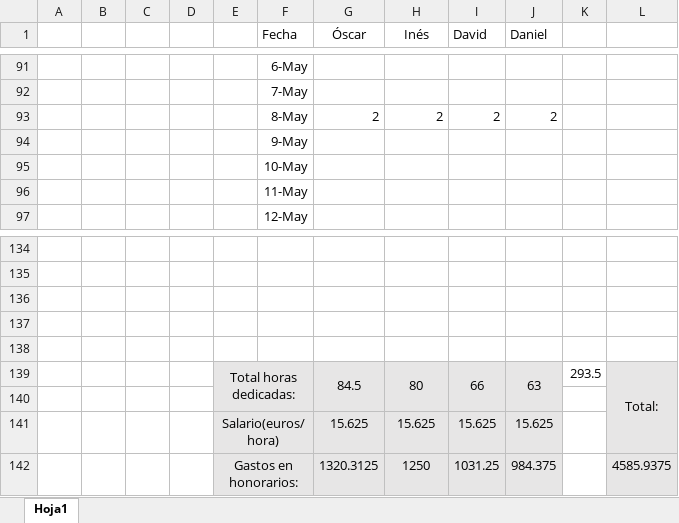
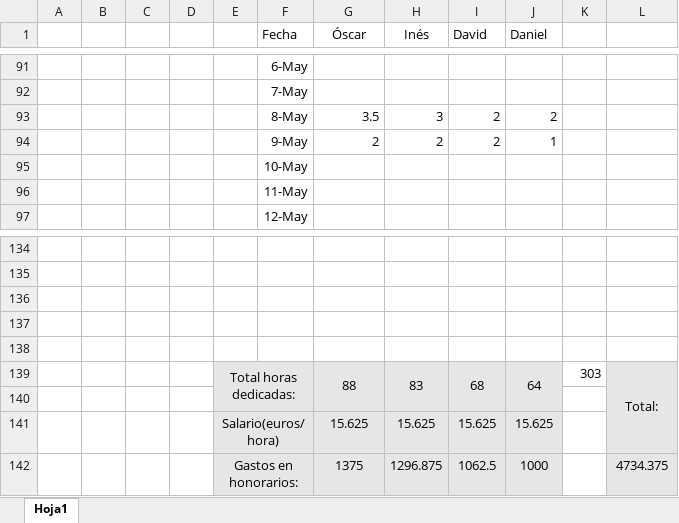
Before and after one commit to OscarMartinn/TallerDeProyectos2, an Excel workbook: estadisticoHorasEmpleadas.xlsx, sheet Hoja1, drawn as a sheet; only a part is shown, gaps mark what is left out; values as stored, in another font and other column widths than the file's, no borders; charts and pictures not drawn; removed rows and columns are numbered as before the commit, all else as after; the diff names each change by its address in the sheet, - before the commit and + after, or states it on an @@ line.

```diff
--- a/estadisticoHorasEmpleadas.xlsx (sheet Hoja1)
+++ b/estadisticoHorasEmpleadas.xlsx (sheet Hoja1)
+row 93:  |  |  |  |  | 8-May | 3.5 | 3 | 2 | 2
-F94 (Fecha): 8-May
+F94 (Fecha): 9-May
-J94 (Daniel): 2
+J94 (Daniel): 1
-row 94:  |  |  |  |  | 9-May
-row 139:  |  |  |  | Total horas dedicadas: |  | 84.5 | 80 | 66 | 63 | 293.5 | Total:
+row 139:  |  |  |  | Total horas dedicadas: |  | 88 | 83 | 68 | 64 | 303 | Total:
-row 142:  |  |  |  | Gastos en honorarios: |  | 1320.3125 | 1250 | 1031.25 | 984.375 |  | 4585.9375
+row 142:  |  |  |  | Gastos en honorarios: |  | 1375 | 1296.875 | 1062.5 | 1000 |  | 4734.375
```
Also changed, not shown: charts or pictures, 1 other file.
